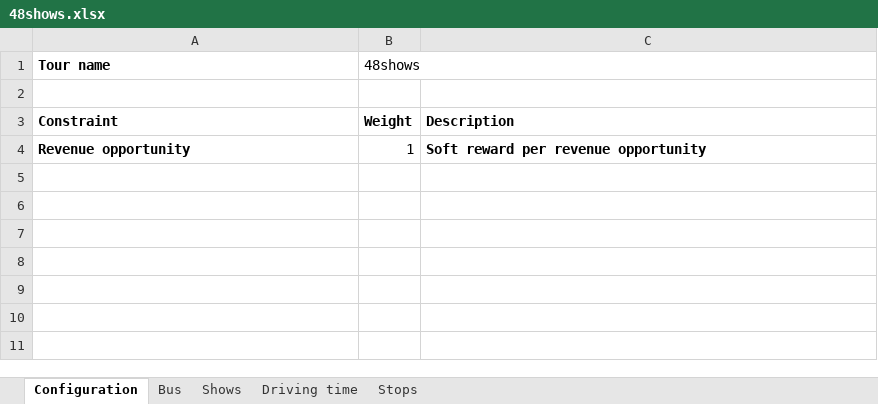
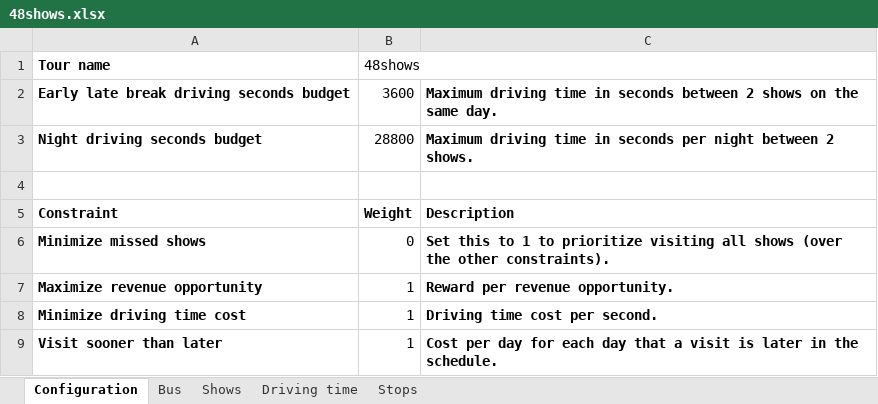
Before and after one commit to kbowers-ibm/drools, an Excel workbook: optaplanner-examples/data/rocktour/unsolved/48shows.xlsx, sheet Configuration, drawn as a sheet; values as stored, in another font and other column widths than the file's, no borders; charts and pictures not drawn; addresses are those after the commit; the diff names each change by its address in the sheet, - before the commit and + after, or states it on an @@ line.

Commit message:
rock tour parameterization

```diff
--- a/optaplanner-examples/data/rocktour/unsolved/48shows.xlsx (sheet Configuration)
+++ b/optaplanner-examples/data/rocktour/unsolved/48shows.xlsx (sheet Configuration)
+row 2: Early late break driving seconds budget | 3600 | Maximum driving time in seconds between 2 shows on the same day.
+row 3: Night driving seconds budget | 28800 | Maximum driving time in seconds per night between 2 shows.
+row 6: Minimize missed shows | 0 | Set this to 1 to prioritize visiting all shows (over the other constraints).
-A7 (Tour name): Revenue opportunity
+A7 (Tour name): Maximize revenue opportunity
-C7: Soft reward per revenue opportunity
+C7: Reward per revenue opportunity.
+row 8: Minimize driving time cost | 1 | Driving time cost per second.
+row 9: Visit sooner than later | 1 | Cost per day for each day that a visit is later in the schedule.
```
Also changed, not shown: sheet Stops, sheet Driving time, 7 other files.
